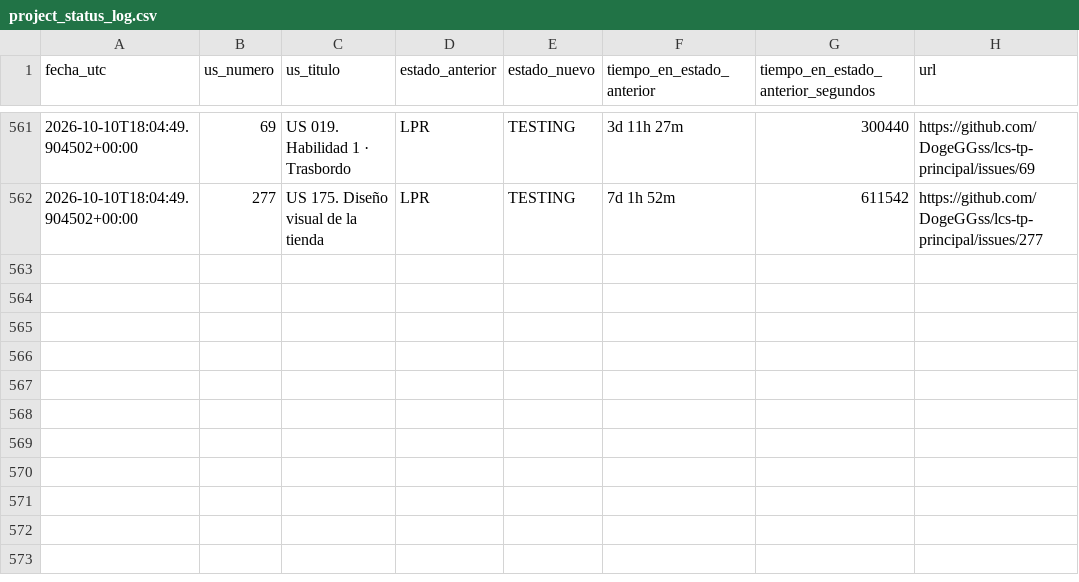
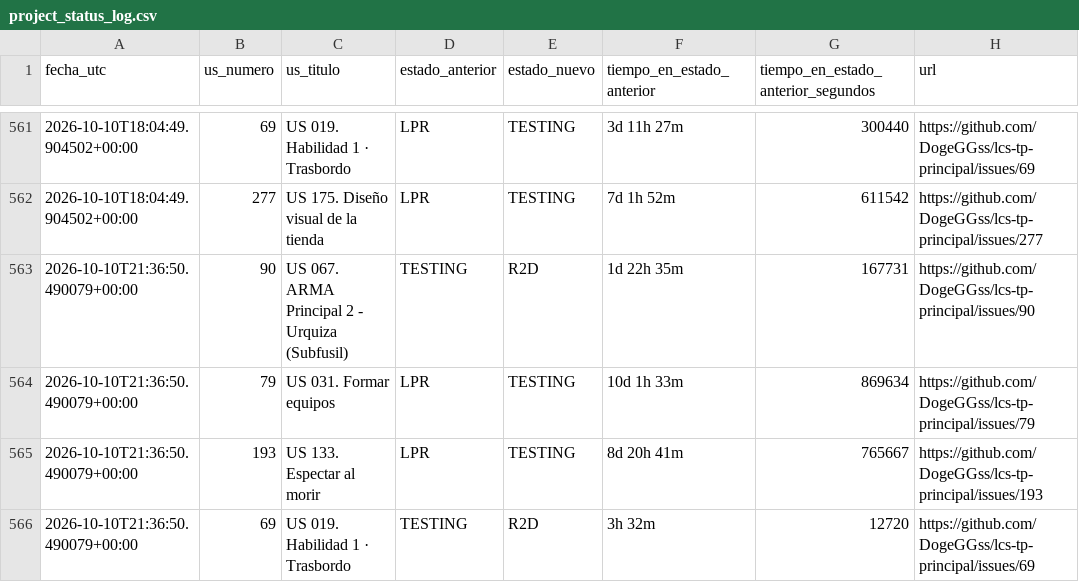
Before and after one commit to DogeGGss/lcs-tp-principal, a CSV file: .github/project_status_log.csv, drawn as a sheet; only a part is shown, gaps mark what is left out.

```diff
--- a/.github/project_status_log.csv
+++ b/.github/project_status_log.csv
@@ -562 +562,5 @@ fecha_utc,us_numero,us_titulo,estado_anterior,estado_nuevo,tiempo_en_estado_ante
 2026-10-10T18:04:49.904502+00:00,277,US 175. Diseño visual de la tienda,LPR,TESTING,7d 1h 52m,611542,https://github.com/DogeGGss/lcs-tp-principal/issues/277
+2026-10-10T21:36:50.490079+00:00,90,US 067. ARMA Principal 2 - Urquiza (Subfusil),TESTING,R2D,1d 22h 35m,167731,https://github.com/DogeGGss/lcs-tp-principal/issues/90
+2026-10-10T21:36:50.490079+00:00,79,US 031. Formar equipos,LPR,TESTING,10d 1h 33m,869634,https://github.com/DogeGGss/lcs-tp-principal/issues/79
+2026-10-10T21:36:50.490079+00:00,193,US 133. Espectar al morir,LPR,TESTING,8d 20h 41m,765667,https://github.com/DogeGGss/lcs-tp-principal/issues/193
+2026-10-10T21:36:50.490079+00:00,69,US 019. Habilidad 1 · Trasbordo,TESTING,R2D,3h 32m,12720,https://github.com/DogeGGss/lcs-tp-principal/issues/69
```
Also changed, not shown: 1 other file.
